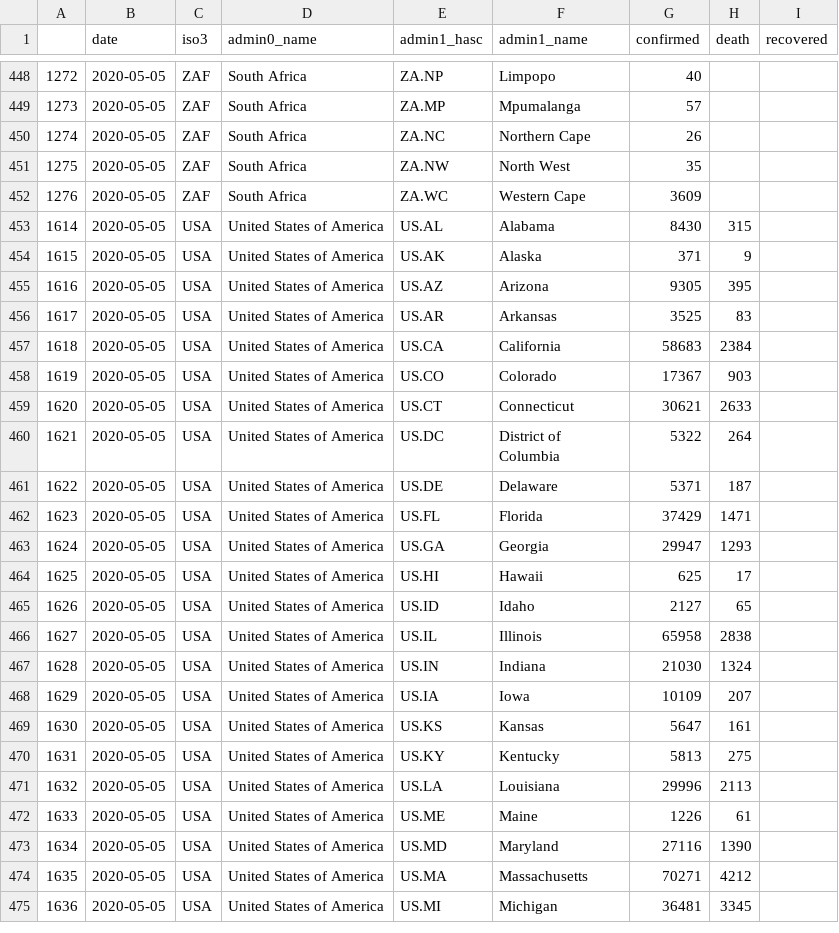
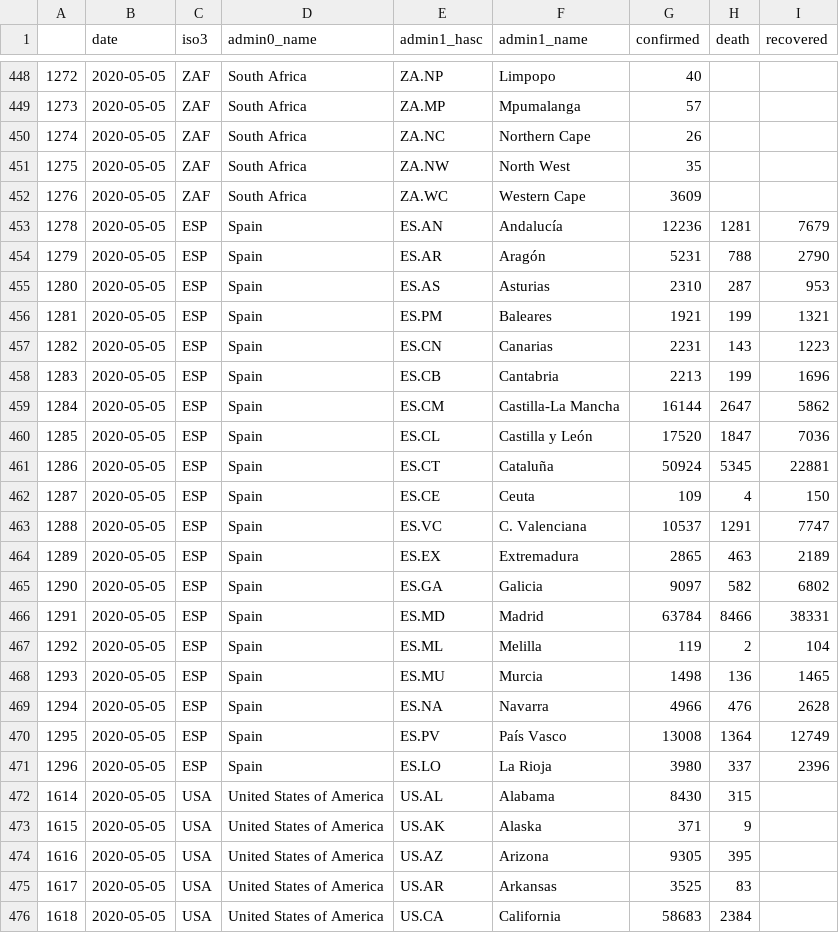
Before and after one commit to Leontian36/COVID19-Case-Data-Crawler, a CSV file: csv/admin1_2020-05-05.csv, drawn as a sheet; only a part is shown, gaps mark what is left out; the shorter side is filled out with more unchanged rows.

```diff
--- a/csv/admin1_2020-05-05.csv
+++ b/csv/admin1_2020-05-05.csv
@@ -452,2 +452,21 @@
 1276,2020-05-05,ZAF,South Africa,ZA.WC,Western Cape,3609,,
+1278,2020-05-05,ESP,Spain,ES.AN,Andalucía,12236,1281,7679
+1279,2020-05-05,ESP,Spain,ES.AR,Aragón,5231,788,2790
+1280,2020-05-05,ESP,Spain,ES.AS,Asturias,2310,287,953
+1281,2020-05-05,ESP,Spain,ES.PM,Baleares,1921,199,1321
+1282,2020-05-05,ESP,Spain,ES.CN,Canarias,2231,143,1223
+1283,2020-05-05,ESP,Spain,ES.CB,Cantabria,2213,199,1696
+1284,2020-05-05,ESP,Spain,ES.CM,Castilla-La Mancha,16144,2647,5862
+1285,2020-05-05,ESP,Spain,ES.CL,Castilla y León,17520,1847,7036
+1286,2020-05-05,ESP,Spain,ES.CT,Cataluña,50924,5345,22881
+1287,2020-05-05,ESP,Spain,ES.CE,Ceuta,109,4,150
+1288,2020-05-05,ESP,Spain,ES.VC,C. Valenciana,10537,1291,7747
+1289,2020-05-05,ESP,Spain,ES.EX,Extremadura,2865,463,2189
+1290,2020-05-05,ESP,Spain,ES.GA,Galicia,9097,582,6802
+1291,2020-05-05,ESP,Spain,ES.MD,Madrid,63784,8466,38331
+1292,2020-05-05,ESP,Spain,ES.ML,Melilla,119,2,104
+1293,2020-05-05,ESP,Spain,ES.MU,Murcia,1498,136,1465
+1294,2020-05-05,ESP,Spain,ES.NA,Navarra,4966,476,2628
+1295,2020-05-05,ESP,Spain,ES.PV,País Vasco,13008,1364,12749
+1296,2020-05-05,ESP,Spain,ES.LO,La Rioja,3980,337,2396
 1614,2020-05-05,USA,United States of America,US.AL,Alabama,8430,315,
```
Also changed, not shown: csv/admin1_2020-05-06.csv, csv/admin1_2020-05-07.csv, 1 other file.
